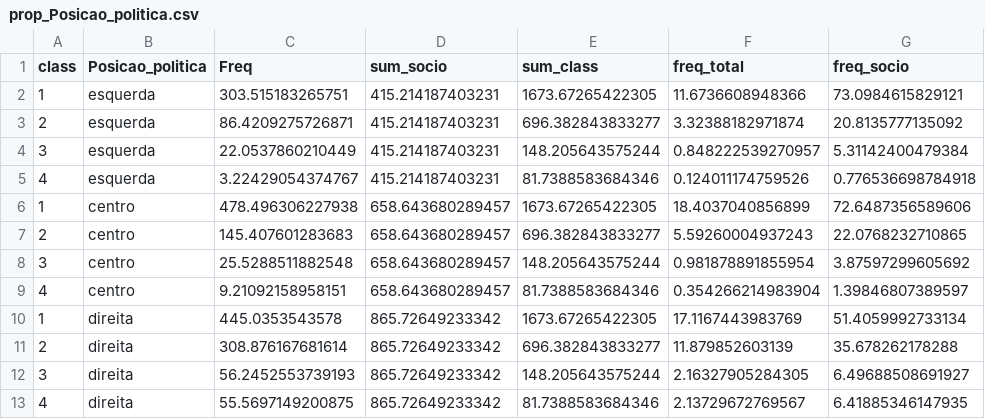
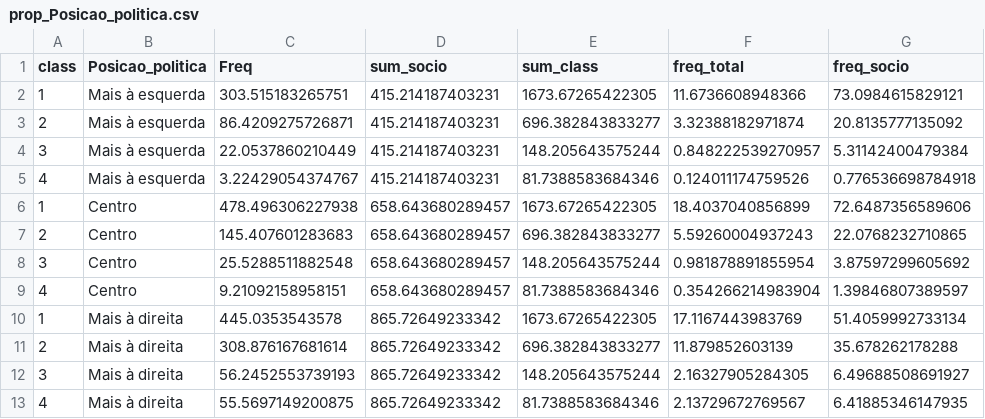
Before and after one commit to marinattomas/publicos.mudanca.climatica.br, a CSV file: Data/prop_Posicao_politica.csv, drawn as a sheet; only a part is shown; the diff names each change by its address in the sheet, - before the commit and + after, or states it on an @@ line.

```diff
--- a/Data/prop_Posicao_politica.csv
+++ b/Data/prop_Posicao_politica.csv
-B2:B5 (Posicao_politica): esquerda
+B2:B5 (Posicao_politica): Mais à esquerda
-B6:B9 (Posicao_politica): centro
+B6:B9 (Posicao_politica): Centro
-B10:B13 (Posicao_politica): direita
+B10:B13 (Posicao_politica): Mais à direita
```
Also changed, not shown: Data/prop_RELIGIAO.csv, Data/prop_internet_uso.csv, 8 other files.
